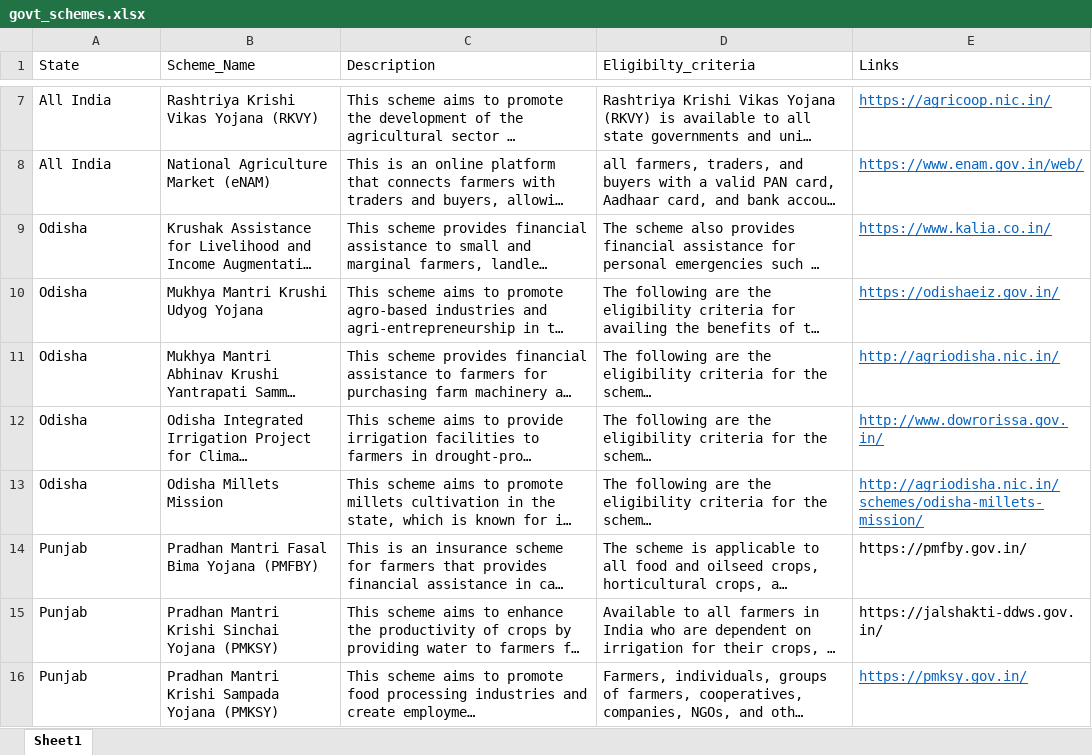
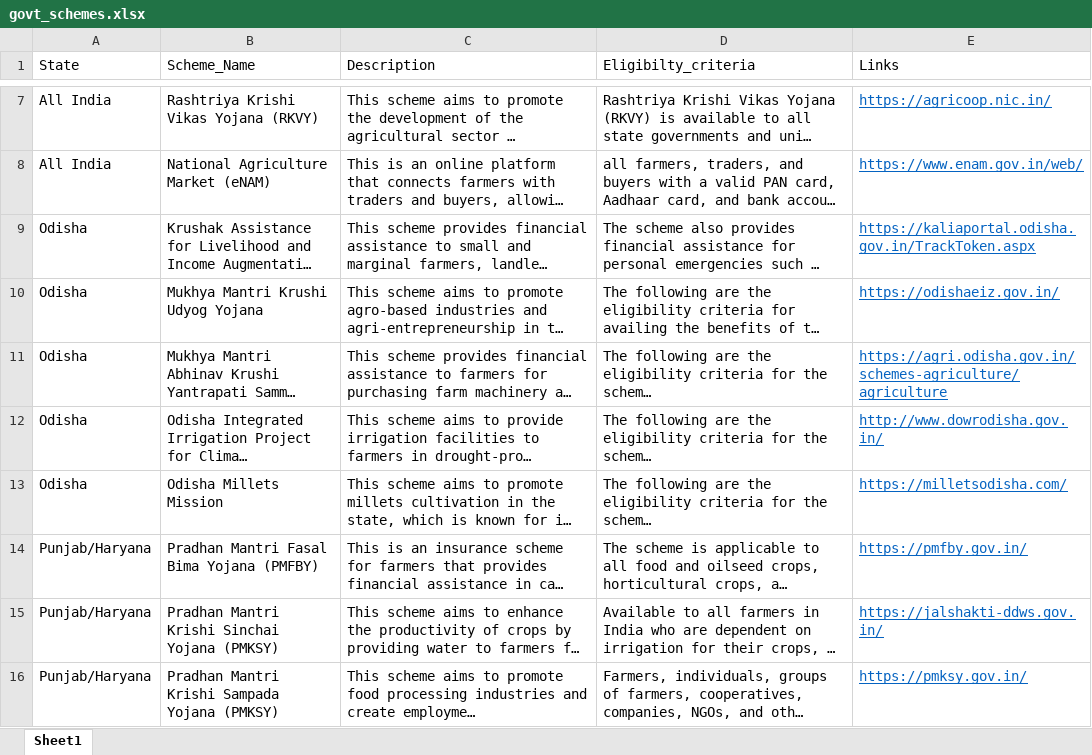
Before and after one commit to mohantyrohan3/AgroInOne, an Excel workbook: govt aided schemes/govt_schemes.xlsx, sheet Sheet1, drawn as a sheet; only a part is shown, gaps mark what is left out; long unchanged cells end in …; values as stored, in another font and other column widths than the file's, no borders; the diff covers the shown part only; the diff names each change by its address in the sheet, - before the commit and + after, or states it on an @@ line.

Commit message:
More states are added in govt_scheme

```diff
--- a/govt aided schemes/govt_schemes.xlsx (sheet Sheet1)
+++ b/govt aided schemes/govt_schemes.xlsx (sheet Sheet1)
-E9 (Links): https://www.kalia.co.in/
+E9 (Links): https://kaliaportal.odisha.gov.in/TrackToken.aspx
-E11 (Links): http://agriodisha.nic.in/
+E11 (Links): https://agri.odisha.gov.in/schemes-agriculture/agriculture
-E12 (Links): http://www.dowrorissa.gov.in/
+E12 (Links): http://www.dowrodisha.gov.in/
-E13 (Links): http://agriodisha.nic.in/schemes/odisha-millets-mission/
+E13 (Links): https://milletsodisha.com/
-A14:A16 (State): Punjab
+A14:A16 (State): Punjab/Haryana
@@ E14:E15 underline: off → on, text colour: black → #0563C1 @@
```
Also changed, not shown: 12 added rows, 5 removed rows, 4 edited cells and cell formats elsewhere in this sheet, formulas that keep their value.
